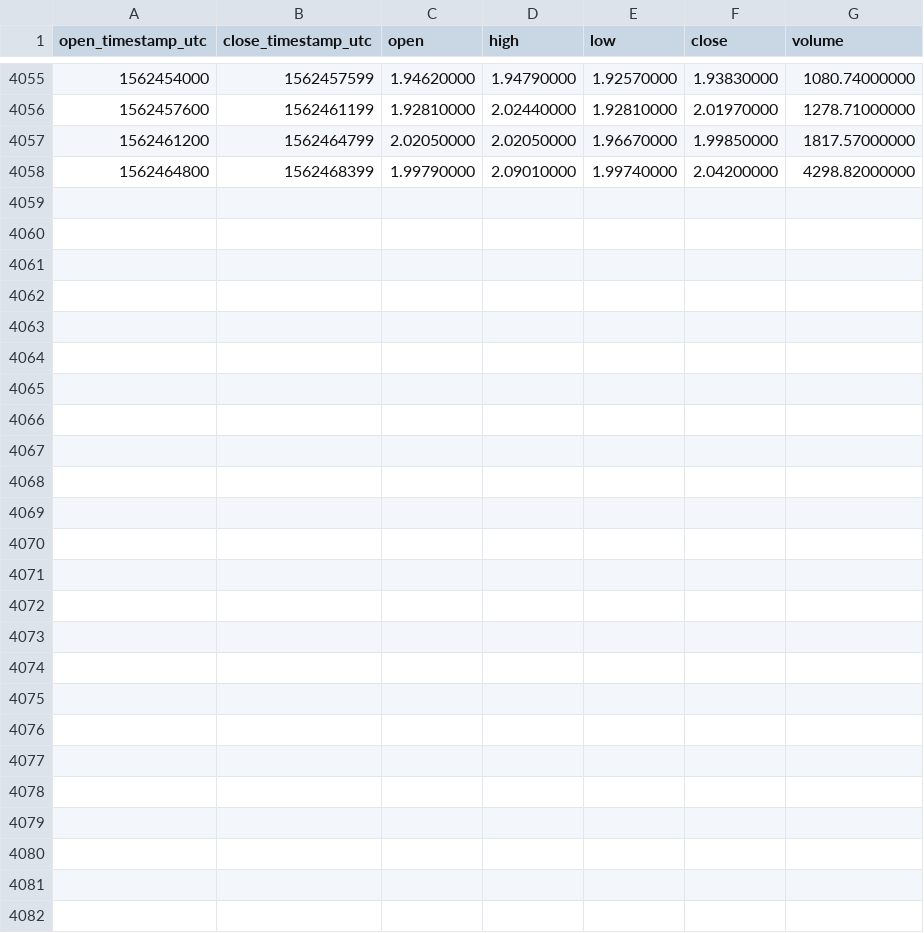
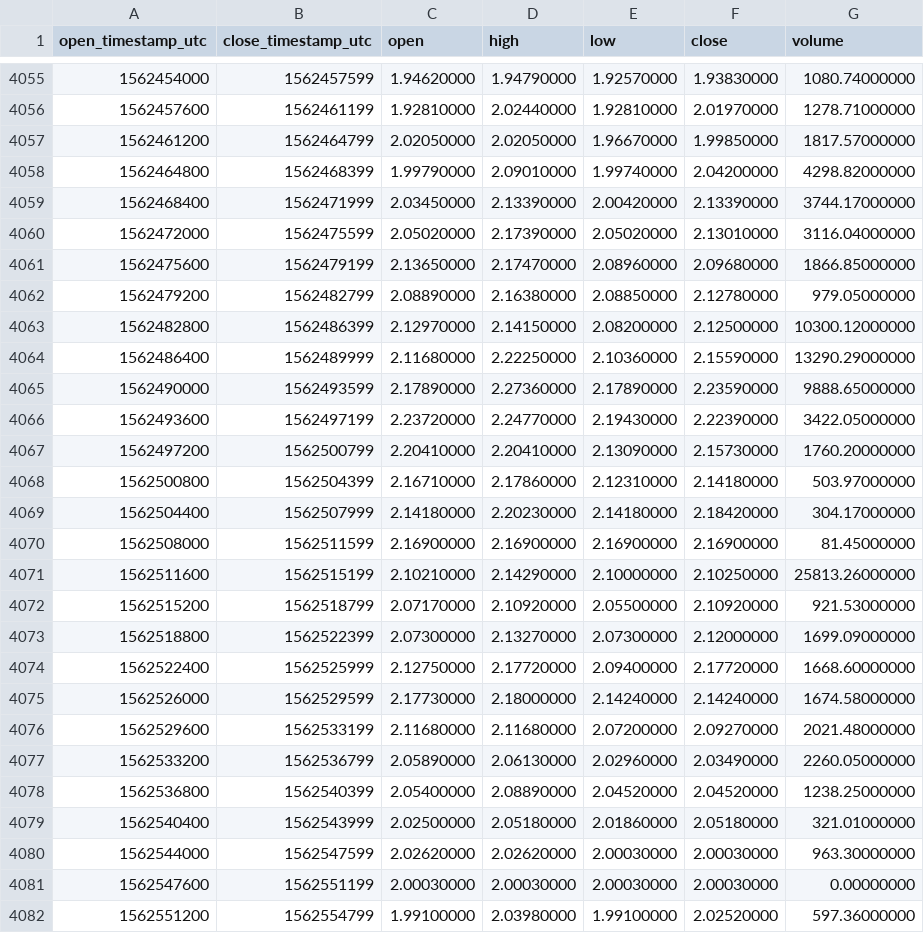
Before and after one commit to cryptobigbro/binance-WAVESTUSD, a CSV file: binance-WAVESTUSD-1h.csv, drawn as a sheet; only a part is shown, gaps mark what is left out.

Commit message:
Update OHLCV data.

```diff
--- a/binance-WAVESTUSD-1h.csv
+++ b/binance-WAVESTUSD-1h.csv
@@ -4058 +4058,25 @@ open_timestamp_utc,close_timestamp_utc,open,high,low,close,volume
 1562464800,1562468399,1.99790000,2.09010000,1.99740000,2.04200000,4298.82000000
+1562468400,1562471999,2.03450000,2.13390000,2.00420000,2.13390000,3744.17000000
+1562472000,1562475599,2.05020000,2.17390000,2.05020000,2.13010000,3116.04000000
+1562475600,1562479199,2.13650000,2.17470000,2.08960000,2.09680000,1866.85000000
+1562479200,1562482799,2.08890000,2.16380000,2.08850000,2.12780000,979.05000000
+1562482800,1562486399,2.12970000,2.14150000,2.08200000,2.12500000,10300.12000000
+1562486400,1562489999,2.11680000,2.22250000,2.10360000,2.15590000,13290.29000000
+1562490000,1562493599,2.17890000,2.27360000,2.17890000,2.23590000,9888.65000000
+1562493600,1562497199,2.23720000,2.24770000,2.19430000,2.22390000,3422.05000000
+1562497200,1562500799,2.20410000,2.20410000,2.13090000,2.15730000,1760.20000000
+1562500800,1562504399,2.16710000,2.17860000,2.12310000,2.14180000,503.97000000
+1562504400,1562507999,2.14180000,2.20230000,2.14180000,2.18420000,304.17000000
+1562508000,1562511599,2.16900000,2.16900000,2.16900000,2.16900000,81.45000000
+1562511600,1562515199,2.10210000,2.14290000,2.10000000,2.10250000,25813.26000000
+1562515200,1562518799,2.07170000,2.10920000,2.05500000,2.10920000,921.53000000
+1562518800,1562522399,2.07300000,2.13270000,2.07300000,2.12000000,1699.09000000
+1562522400,1562525999,2.12750000,2.17720000,2.09400000,2.17720000,1668.60000000
+1562526000,1562529599,2.17730000,2.18000000,2.14240000,2.14240000,1674.58000000
+1562529600,1562533199,2.11680000,2.11680000,2.07200000,2.09270000,2021.48000000
+1562533200,1562536799,2.05890000,2.06130000,2.02960000,2.03490000,2260.05000000
+1562536800,1562540399,2.05400000,2.08890000,2.04520000,2.04520000,1238.25000000
+1562540400,1562543999,2.02500000,2.05180000,2.01860000,2.05180000,321.01000000
+1562544000,1562547599,2.02620000,2.02620000,2.00030000,2.00030000,963.30000000
+1562547600,1562551199,2.00030000,2.00030000,2.00030000,2.00030000,0.00000000
+1562551200,1562554799,1.99100000,2.03980000,1.99100000,2.02520000,597.36000000
```
Also changed, not shown: binance-WAVESTUSD-1d.csv.
